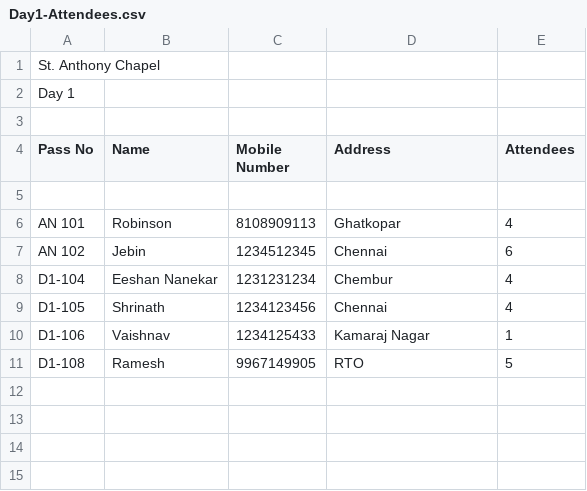
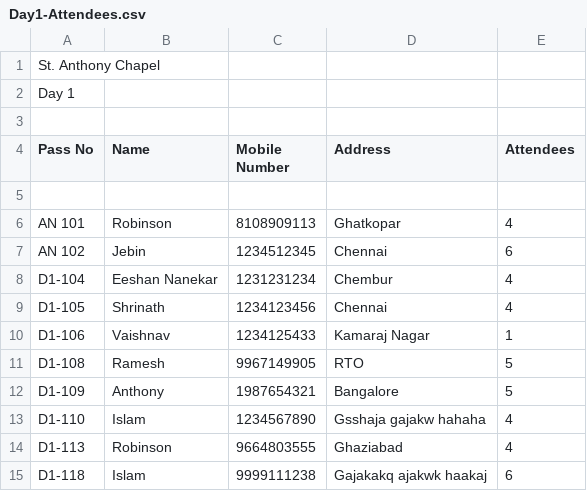
Before and after one commit to robinsonnadar13/Easy-Pass, a CSV file: Day1-Attendees.csv, drawn as a sheet.

```diff
--- a/Day1-Attendees.csv
+++ b/Day1-Attendees.csv
@@ -11 +11,5 @@ D1-106,Vaishnav,1234125433,"Kamaraj Nagar",1
 D1-108,Ramesh,9967149905,RTO,5
+D1-109,Anthony,1987654321,Bangalore,5
+D1-110,"Islam ",1234567890,"Gsshaja gajakw hahaha ",4
+D1-113,Robinson,9664803555,Ghaziabad,4
+D1-118,"Islam ",9999111238,"Gajakakq ajakwk haakaj",6
```
Also changed, not shown: 28 other files.
